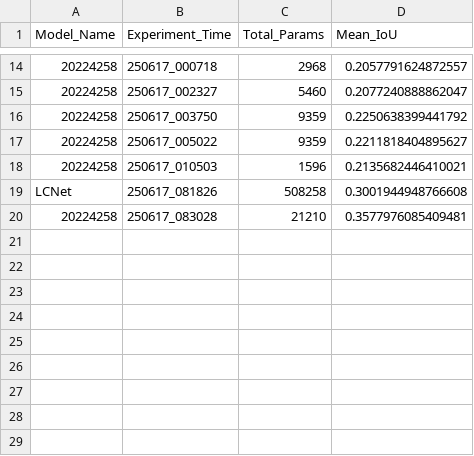
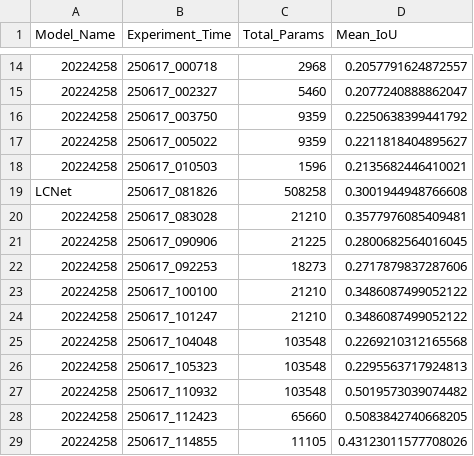
Before and after one commit to wonseok289/Comvi_final, a CSV file: results.csv, drawn as a sheet; only a part is shown, gaps mark what is left out.

```diff
--- a/results.csv
+++ b/results.csv
@@ -20 +20,10 @@ LCNet,250617_081826,508258,0.3001944948766608
 20224258,250617_083028,21210,0.3577976085409481
+20224258,250617_090906,21225,0.2800682564016045
+20224258,250617_092253,18273,0.2717879837287606
+20224258,250617_100100,21210,0.3486087499052122
+20224258,250617_101247,21210,0.3486087499052122
+20224258,250617_104048,103548,0.2269210312165568
+20224258,250617_105323,103548,0.2295563717924813
+20224258,250617_110932,103548,0.5019573039074482
+20224258,250617_112423,65660,0.5083842740668205
+20224258,250617_114855,11105,0.43123011577708026
```
Also changed, not shown: 3 other files.
